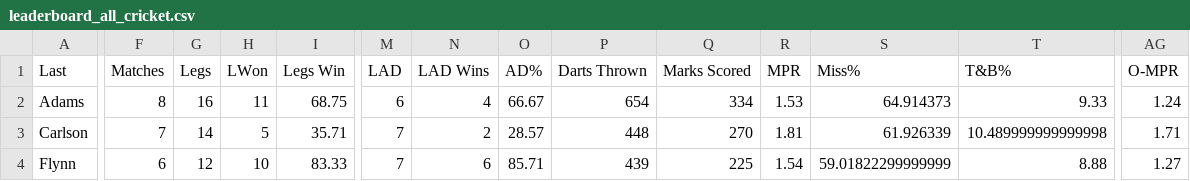
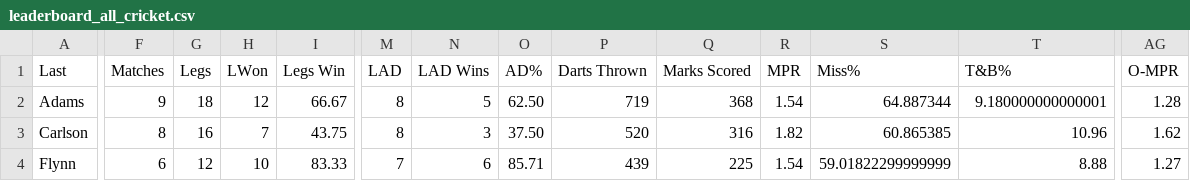
Before and after one commit to addadarts/league-data, a CSV file: dartconnect/addacl/27/leaderboard_all_cricket.csv, drawn as a sheet; only a part is shown, gaps mark what is left out; the diff covers the shown part only; the diff names each change by its address in the sheet, - before the commit and + after, or states it on an @@ line.

```diff
--- a/dartconnect/addacl/27/leaderboard_all_cricket.csv
+++ b/dartconnect/addacl/27/leaderboard_all_cricket.csv
-F2 (Matches): 8
+F2 (Matches): 9
-G2 (Legs): 16
+G2 (Legs): 18
-H2 (LWon): 11
+H2 (LWon): 12
-I2 (Legs Win): 68.75
+I2 (Legs Win): 66.67
-M2 (LAD): 6
+M2 (LAD): 8
-N2 (LAD Wins): 4
+N2 (LAD Wins): 5
-O2 (AD%): 66.67
+O2 (AD%): 62.50
-P2 (Darts Thrown): 654
+P2 (Darts Thrown): 719
-Q2 (Marks Scored): 334
+Q2 (Marks Scored): 368
-R2 (MPR): 1.53
+R2 (MPR): 1.54
-S2 (Miss%): 64.914373
+S2 (Miss%): 64.887344
-T2 (T&B%): 9.33
+T2 (T&B%): 9.180000000000001
-AG2 (O-MPR): 1.24
+AG2 (O-MPR): 1.28
-F3 (Matches): 7
+F3 (Matches): 8
-G3 (Legs): 14
+G3 (Legs): 16
-H3 (LWon): 5
+H3 (LWon): 7
-I3 (Legs Win): 35.71
+I3 (Legs Win): 43.75
-M3 (LAD): 7
+M3 (LAD): 8
-N3 (LAD Wins): 2
+N3 (LAD Wins): 3
-O3 (AD%): 28.57
+O3 (AD%): 37.50
-P3 (Darts Thrown): 448
+P3 (Darts Thrown): 520
-Q3 (Marks Scored): 270
+Q3 (Marks Scored): 316
-R3 (MPR): 1.81
+R3 (MPR): 1.82
-S3 (Miss%): 61.926339
+S3 (Miss%): 60.865385
-T3 (T&B%): 10.489999999999998
+T3 (T&B%): 10.96
-AG3 (O-MPR): 1.71
+AG3 (O-MPR): 1.62
```
Also changed, not shown: 142 edited cells elsewhere in this file, dartconnect/addacl/27/leaderboard_all_01.csv, dartconnect/addacl/27/leaderboard_match_record.csv, 4 other files.
